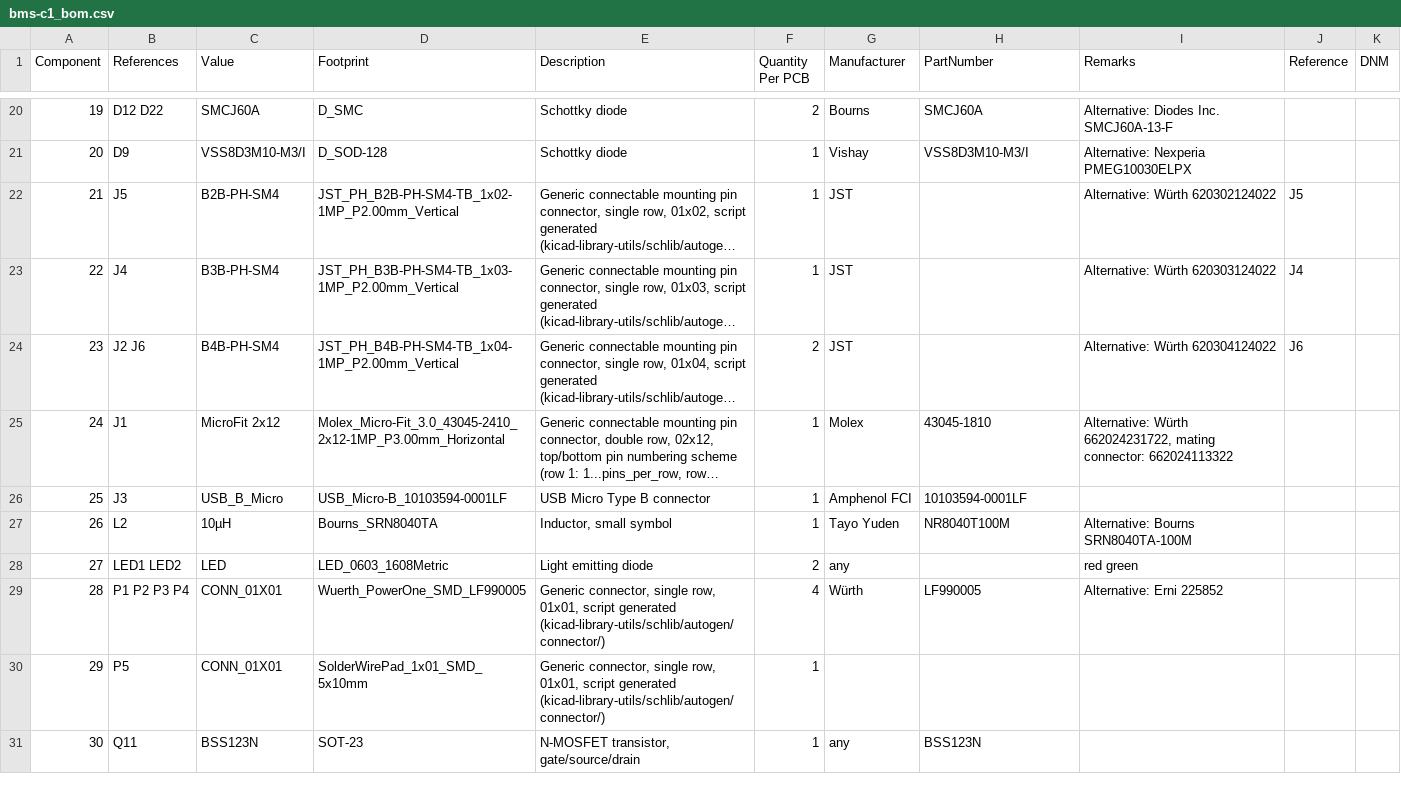
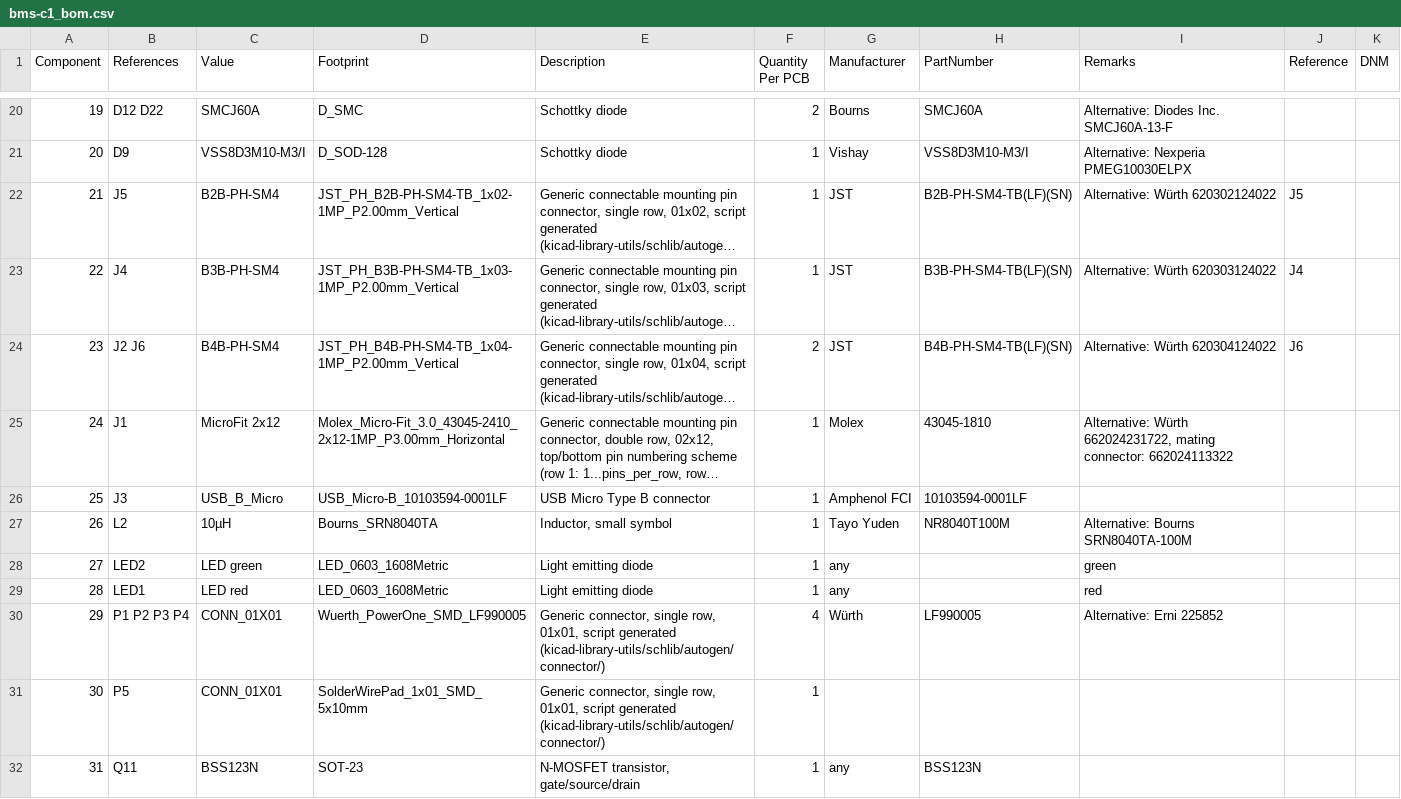
Before and after one commit to LibreSolar/bms-c1, a CSV file: build/bms-c1_bom.csv, drawn as a sheet; only a part is shown, gaps mark what is left out; long unchanged cells end in …; addresses are those after the commit; the diff names each change by its address in the sheet, - before the commit and + after, or states it on an @@ line.

```diff
--- a/build/bms-c1_bom.csv
+++ b/build/bms-c1_bom.csv
-H22 (PartNumber): (empty)
+H22 (PartNumber): B2B-PH-SM4-TB(LF)(SN)
-H23 (PartNumber): (empty)
+H23 (PartNumber): B3B-PH-SM4-TB(LF)(SN)
-H24 (PartNumber): (empty)
+H24 (PartNumber): B4B-PH-SM4-TB(LF)(SN)
-B28 (References): LED1 LED2
+B28 (References): LED2
-C28 (Value): LED
+C28 (Value): LED green
-F28 (Quantity Per PCB): 2
+F28 (Quantity Per PCB): 1
-I28 (Remarks): red green
+I28 (Remarks): green
+row 29: 28 | LED1 | LED red | LED_0603_1608Metric | Light emitting diode | 1 | any |  | red
@@ column A (Component) renumbered from row 30 down @@
```
Also changed, not shown: 4 other files.
